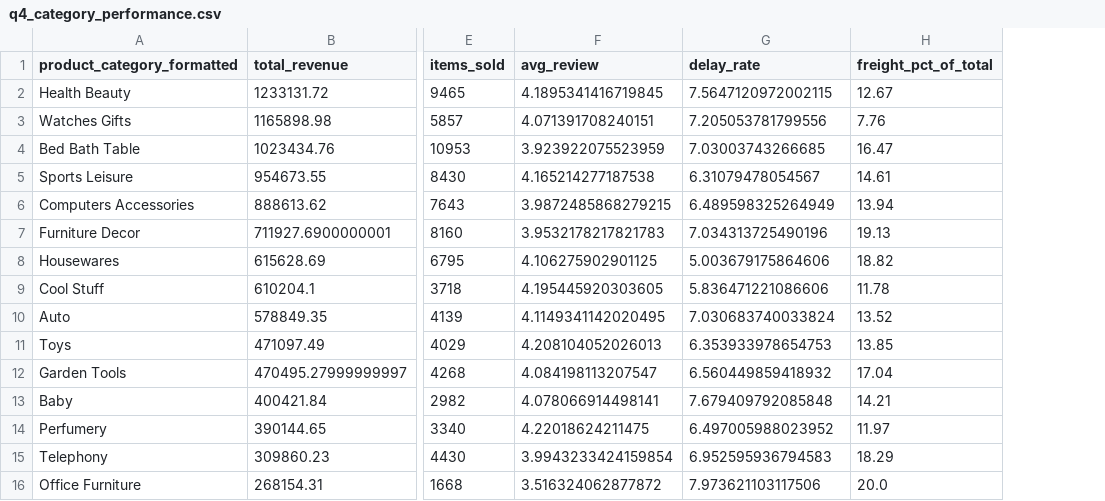
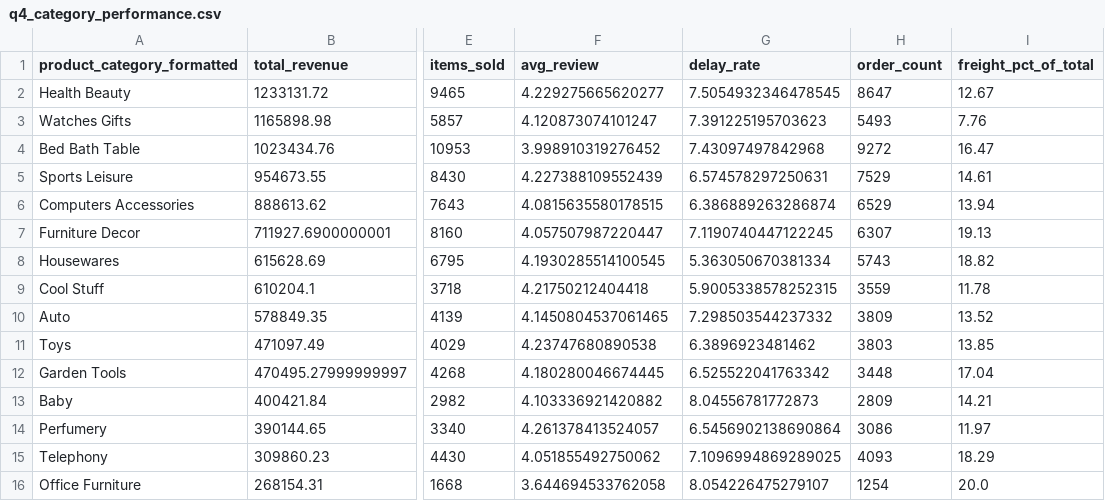
Before and after one commit to Baotran265/olist-ecommerce-data-analyst, a CSV file: outputs/tables/q4_category_performance.csv, drawn as a sheet; only a part is shown, gaps mark what is left out; the diff covers the shown part only; the diff names each change by its address in the sheet, - before the commit and + after, or states it on an @@ line.

```diff
--- a/outputs/tables/q4_category_performance.csv
+++ b/outputs/tables/q4_category_performance.csv
+column H (order_count), rows 2-16: 8647 | 5493 | 9272 | 7529 | 6529 | 6307 | 5743 | 3559 | 3809 | 3803 | 3448 | 2809 | 3086 | 4093 | 1254
-F2 (avg_review): 4.1895341416719845
+F2 (avg_review): 4.229275665620277
-G2 (delay_rate): 7.5647120972002115
+G2 (delay_rate): 7.5054932346478545
-F3 (avg_review): 4.071391708240151
+F3 (avg_review): 4.120873074101247
-G3 (delay_rate): 7.205053781799556
+G3 (delay_rate): 7.391225195703623
-F4 (avg_review): 3.923922075523959
+F4 (avg_review): 3.998910319276452
-G4 (delay_rate): 7.03003743266685
+G4 (delay_rate): 7.43097497842968
-F5 (avg_review): 4.165214277187538
+F5 (avg_review): 4.227388109552439
-G5 (delay_rate): 6.31079478054567
+G5 (delay_rate): 6.574578297250631
-F6 (avg_review): 3.9872485868279215
+F6 (avg_review): 4.0815635580178515
-G6 (delay_rate): 6.489598325264949
+G6 (delay_rate): 6.386889263286874
-F7 (avg_review): 3.9532178217821783
+F7 (avg_review): 4.057507987220447
-G7 (delay_rate): 7.034313725490196
+G7 (delay_rate): 7.1190740447122245
-F8 (avg_review): 4.106275902901125
+F8 (avg_review): 4.1930285514100545
-G8 (delay_rate): 5.003679175864606
+G8 (delay_rate): 5.363050670381334
-F9 (avg_review): 4.195445920303605
+F9 (avg_review): 4.21750212404418
-G9 (delay_rate): 5.836471221086606
+G9 (delay_rate): 5.9005338578252315
-F10 (avg_review): 4.1149341142020495
+F10 (avg_review): 4.1450804537061465
-G10 (delay_rate): 7.030683740033824
+G10 (delay_rate): 7.298503544237332
-F11 (avg_review): 4.208104052026013
+F11 (avg_review): 4.23747680890538
-G11 (delay_rate): 6.353933978654753
+G11 (delay_rate): 6.3896923481462
-F12 (avg_review): 4.084198113207547
+F12 (avg_review): 4.180280046674445
-G12 (delay_rate): 6.560449859418932
+G12 (delay_rate): 6.525522041763342
-F13 (avg_review): 4.078066914498141
+F13 (avg_review): 4.103336921420882
-G13 (delay_rate): 7.679409792085848
+G13 (delay_rate): 8.04556781772873
-F14 (avg_review): 4.22018624211475
+F14 (avg_review): 4.261378413524057
-G14 (delay_rate): 6.497005988023952
+G14 (delay_rate): 6.5456902138690864
-F15 (avg_review): 3.9943233424159854
+F15 (avg_review): 4.051855492750062
-G15 (delay_rate): 6.952595936794583
+G15 (delay_rate): 7.1096994869289025
-F16 (avg_review): 3.516324062877872
+F16 (avg_review): 3.644694533762058
-G16 (delay_rate): 7.973621103117506
+G16 (delay_rate): 8.054226475279107
```
Also changed, not shown: 105 edited cells elsewhere in this file, outputs/tables/data_cleaning_summary.csv, outputs/tables/q3_high_risk_sellers.csv, 18 other files.
